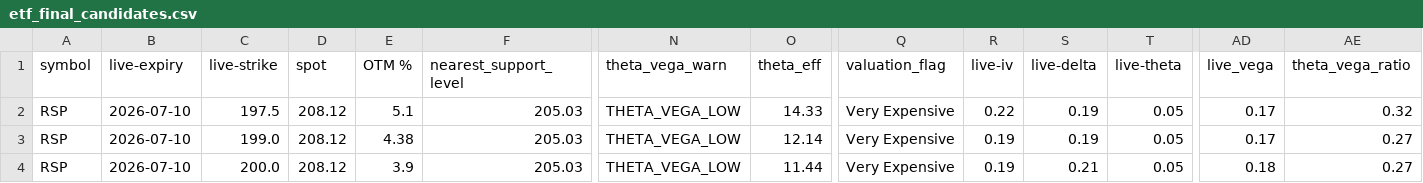
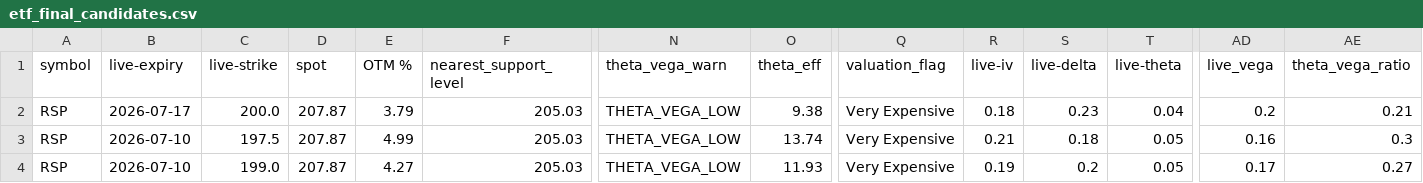
Before and after one commit to mingchen112001-crypto/csv-dashboard, a CSV file: data/etf_final_candidates.csv, drawn as a sheet; only a part is shown, gaps mark what is left out; removed rows and columns are numbered as before the commit, all else as after; rows hold the shown columns only; the diff names each change by its address in the sheet, - before the commit and + after, or states it on an @@ line.

Commit message:
Auto-update dashboard + CSVs: 2026-06-08 19:31:04 UTC

```diff
--- a/data/etf_final_candidates.csv
+++ b/data/etf_final_candidates.csv
+row 2: RSP | 2026-07-17 | 200.0 | 207.87 | 3.79 | 205.03 | THETA_VEGA_LOW | 9.38 | Very Expensive | 0.18 | 0.23 | 0.04 | 0.2 | 0.21
-D3:D4 (spot): 208.12
+D3:D4 (spot): 207.87
-E3 (OTM %): 5.1
+E3 (OTM %): 4.99
-O3 (theta_eff): 14.33
+O3 (theta_eff): 13.74
-R3 (live-iv): 0.22
+R3 (live-iv): 0.21
-S3 (live-delta): 0.19
+S3 (live-delta): 0.18
-AD3 (live_vega): 0.17
+AD3 (live_vega): 0.16
-AE3 (theta_vega_ratio): 0.32
+AE3 (theta_vega_ratio): 0.3
-E4 (OTM %): 4.38
+E4 (OTM %): 4.27
-O4 (theta_eff): 12.14
+O4 (theta_eff): 11.93
-S4 (live-delta): 0.19
+S4 (live-delta): 0.2
-row 4: RSP | 2026-07-10 | 200.0 | 208.12 | 3.9 | 205.03 | THETA_VEGA_LOW | 11.44 | Very Expensive | 0.19 | 0.21 | 0.05 | 0.18 | 0.27
```
